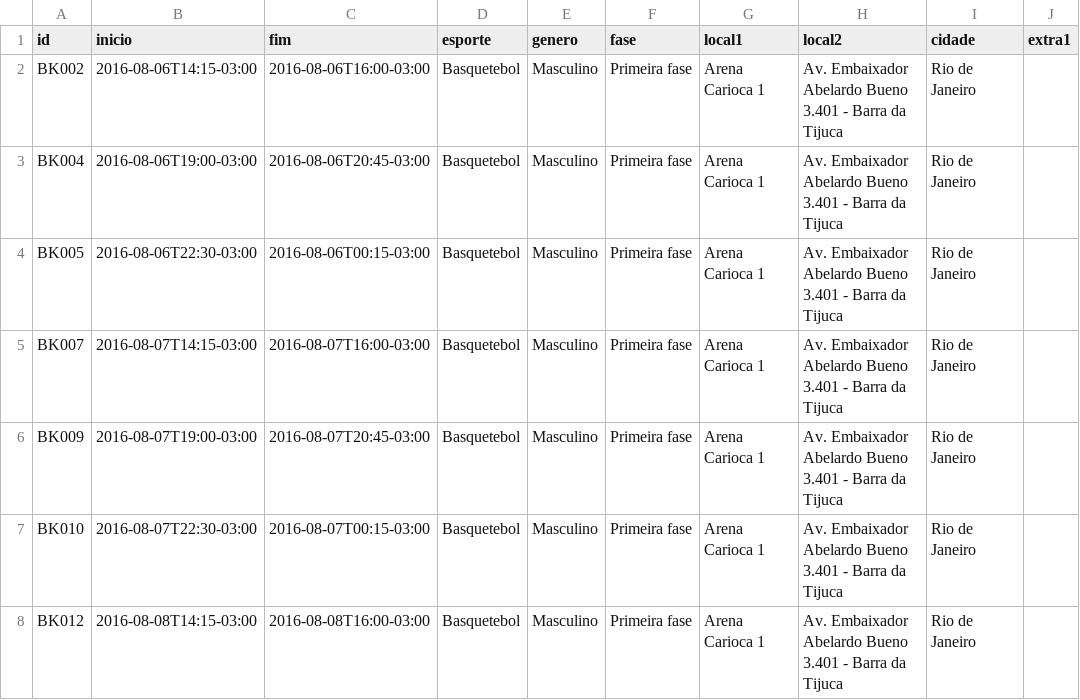
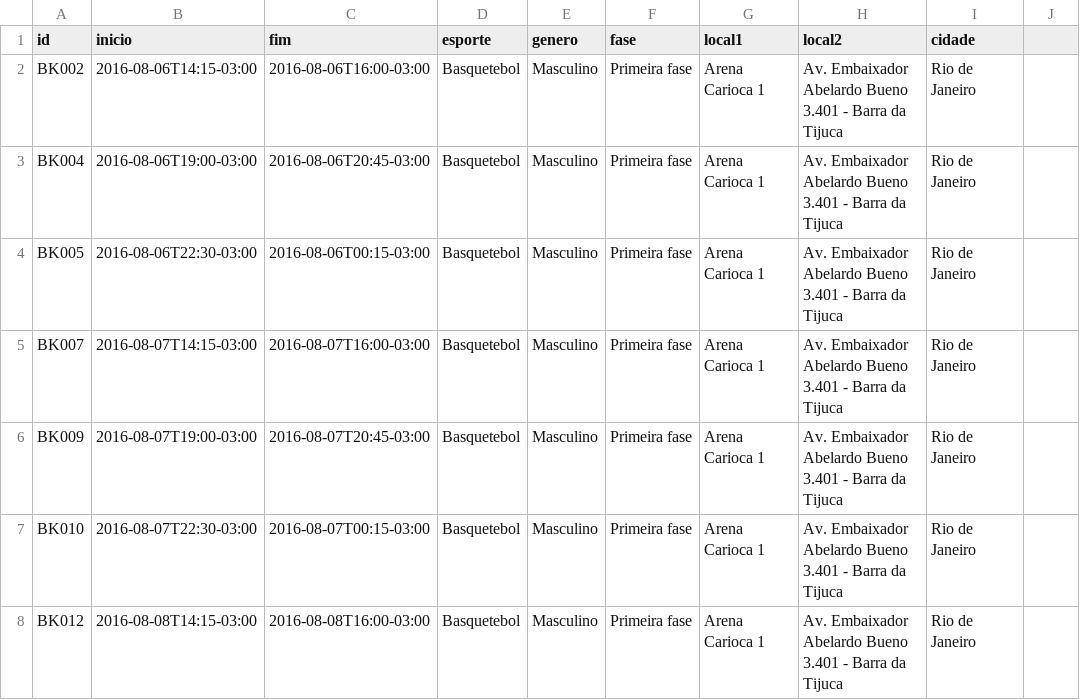
Before and after one commit to pauloaug/rio-2016-calendar, a CSV file: rio2016.csv, drawn as a sheet; only a part is shown.

Commit message:
Update rio2016.csv

```diff
--- a/rio2016.csv
+++ b/rio2016.csv
@@ -1,2 +1,2 @@
-id,inicio,fim,esporte,genero,fase,local1,local2,cidade,extra1
+id,inicio,fim,esporte,genero,fase,local1,local2,cidade
 BK002,2016-08-06T14:15-03:00,2016-08-06T16:00-03:00,Basquetebol,Masculino,Primeira fase,Arena Carioca 1,Av. Embaixador Abelardo Bueno 3.401 - Barra da Tijuca, Rio de Janeiro
```
